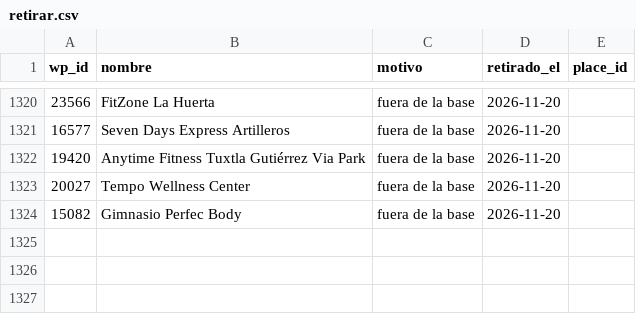
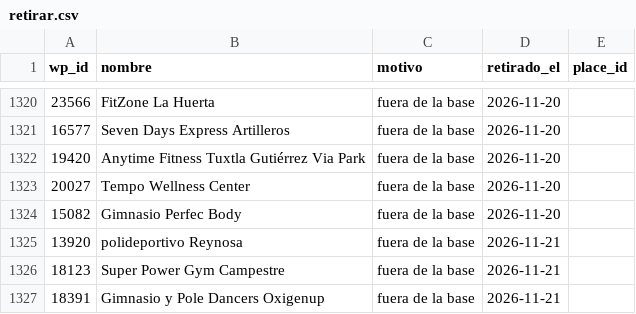
Before and after one commit to moikirsch/gyms52-d, a CSV file: data/retirar.csv, drawn as a sheet; only a part is shown, gaps mark what is left out; the diff names each change by its address in the sheet, - before the commit and + after, or states it on an @@ line.

```diff
--- a/data/retirar.csv
+++ b/data/retirar.csv
+row 1325: 13920 | polideportivo Reynosa | fuera de la base | 2026-11-21
+row 1326: 18123 | Super Power Gym Campestre | fuera de la base | 2026-11-21
+row 1327: 18391 | Gimnasio y Pole Dancers Oxigenup | fuera de la base | 2026-11-21
```
Also changed, not shown: data/denue/sin_pareja.csv, 23 other files.
